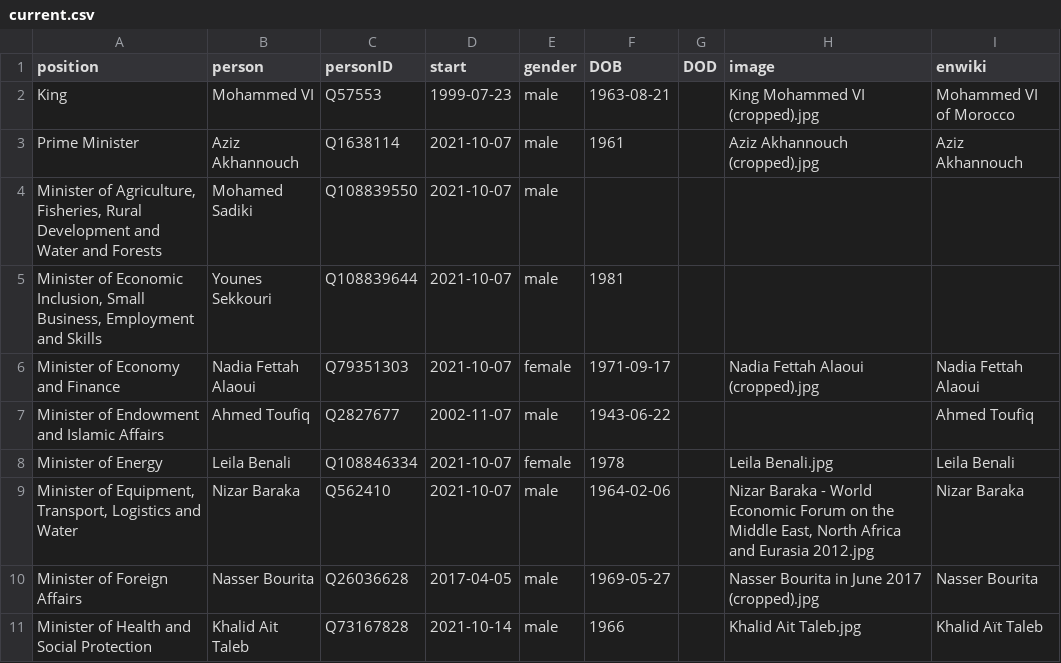
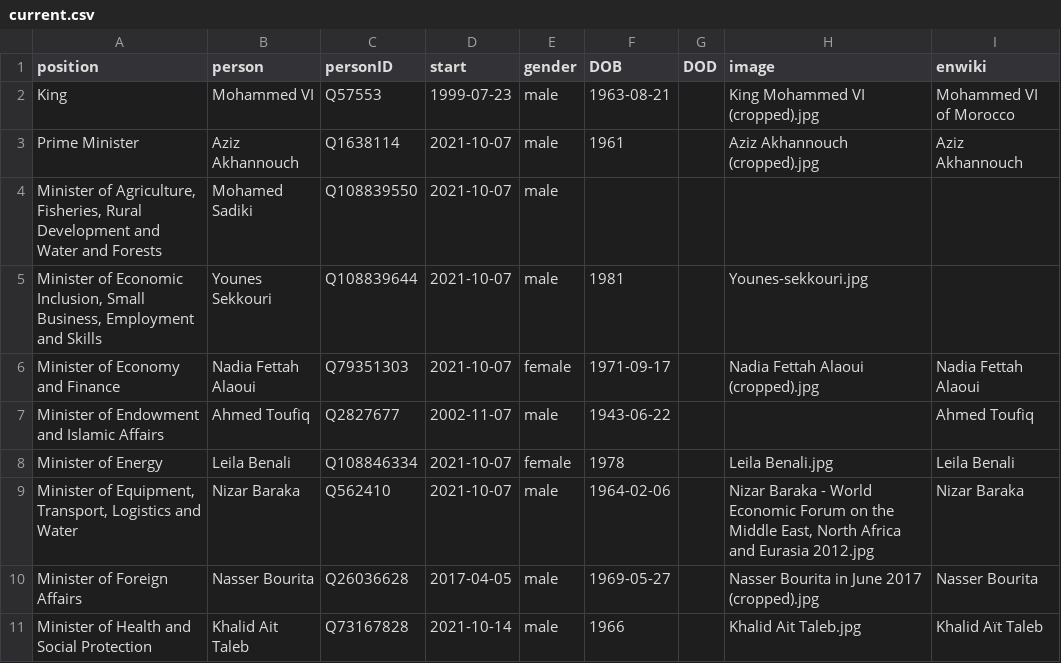
Before and after one commit to every-politician-scrapers/morocco-ministers, a CSV file: html/current.csv, drawn as a sheet; only a part is shown.

```diff
--- a/html/current.csv
+++ b/html/current.csv
@@ -4,3 +4,3 @@ Prime Minister,Aziz Akhannouch,Q1638114,2021-10-07,male,1961,,Aziz Akhannouch (c
 "Minister of Agriculture, Fisheries, Rural Development and Water and Forests",Mohamed Sadiki,Q108839550,2021-10-07,male,,,,
-"Minister of Economic Inclusion, Small Business, Employment and Skills",Younes Sekkouri,Q108839644,2021-10-07,male,1981,,,
+"Minister of Economic Inclusion, Small Business, Employment and Skills",Younes Sekkouri,Q108839644,2021-10-07,male,1981,,Younes-sekkouri.jpg,
 Minister of Economy and Finance,Nadia Fettah Alaoui,Q79351303,2021-10-07,female,1971-09-17,,Nadia Fettah Alaoui (cropped).jpg,Nadia Fettah Alaoui
```
Also changed, not shown: html/holders21.csv.
